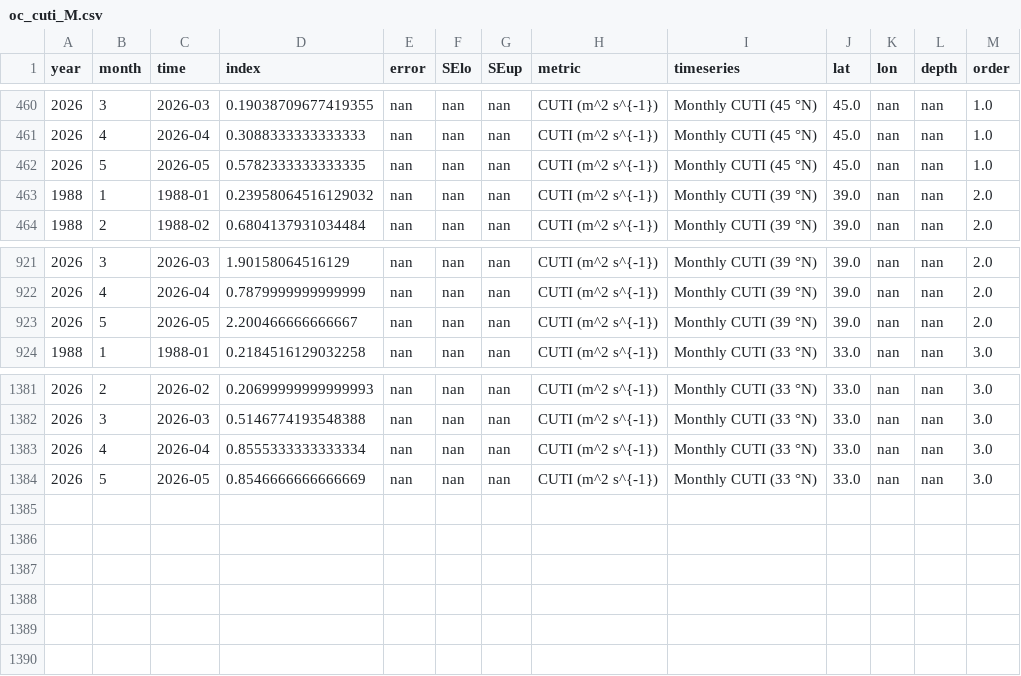
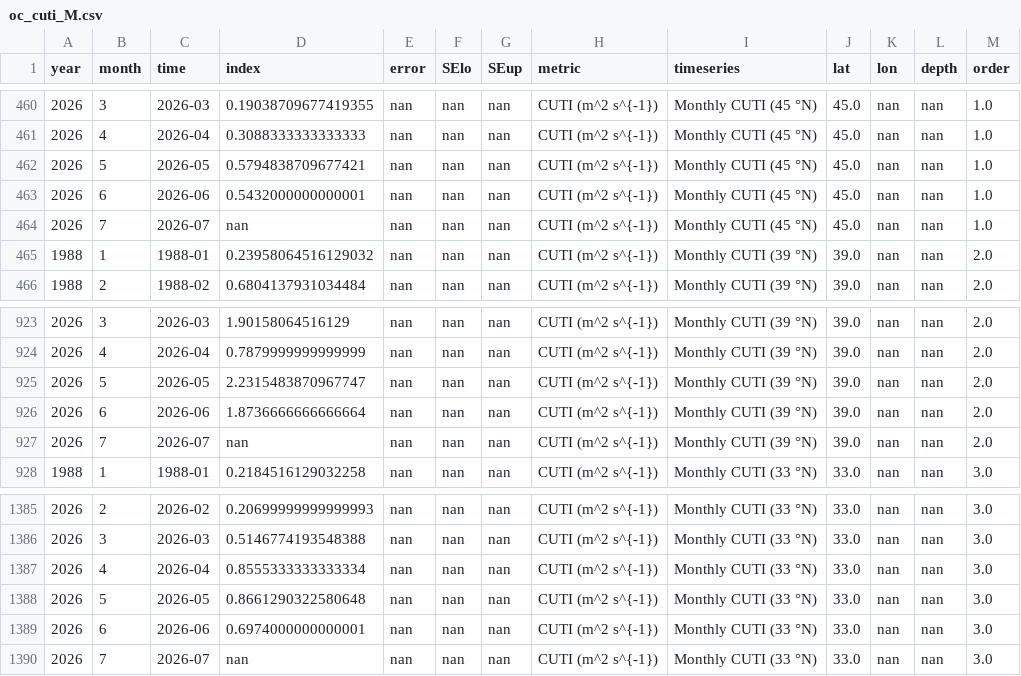
Before and after one commit to id-sch/oc_cciea.github.io, a CSV file: csv_for_erddap/oc_cuti_M.csv, drawn as a sheet; only a part is shown, gaps mark what is left out.

```diff
--- a/csv_for_erddap/oc_cuti_M.csv
+++ b/csv_for_erddap/oc_cuti_M.csv
@@ -461,3 +461,5 @@ year,month,time,index,error,SElo,SEup,metric,timeseries,lat,lon,depth,order
 2026,4,2026-04,0.3088333333333333,nan,nan,nan,CUTI (m^2 s^{-1}),Monthly CUTI (45 °N),45.0,nan,nan,1.0
-2026,5,2026-05,0.5782333333333335,nan,nan,nan,CUTI (m^2 s^{-1}),Monthly CUTI (45 °N),45.0,nan,nan,1.0
+2026,5,2026-05,0.5794838709677421,nan,nan,nan,CUTI (m^2 s^{-1}),Monthly CUTI (45 °N),45.0,nan,nan,1.0
+2026,6,2026-06,0.5432000000000001,nan,nan,nan,CUTI (m^2 s^{-1}),Monthly CUTI (45 °N),45.0,nan,nan,1.0
+2026,7,2026-07,nan,nan,nan,nan,CUTI (m^2 s^{-1}),Monthly CUTI (45 °N),45.0,nan,nan,1.0
 1988,1,1988-01,0.23958064516129032,nan,nan,nan,CUTI (m^2 s^{-1}),Monthly CUTI (39 °N),39.0,nan,nan,2.0
@@ -922,3 +924,5 @@ year,month,time,index,error,SElo,SEup,metric,timeseries,lat,lon,depth,order
 2026,4,2026-04,0.7879999999999999,nan,nan,nan,CUTI (m^2 s^{-1}),Monthly CUTI (39 °N),39.0,nan,nan,2.0
-2026,5,2026-05,2.200466666666667,nan,nan,nan,CUTI (m^2 s^{-1}),Monthly CUTI (39 °N),39.0,nan,nan,2.0
+2026,5,2026-05,2.2315483870967747,nan,nan,nan,CUTI (m^2 s^{-1}),Monthly CUTI (39 °N),39.0,nan,nan,2.0
+2026,6,2026-06,1.8736666666666664,nan,nan,nan,CUTI (m^2 s^{-1}),Monthly CUTI (39 °N),39.0,nan,nan,2.0
+2026,7,2026-07,nan,nan,nan,nan,CUTI (m^2 s^{-1}),Monthly CUTI (39 °N),39.0,nan,nan,2.0
 1988,1,1988-01,0.2184516129032258,nan,nan,nan,CUTI (m^2 s^{-1}),Monthly CUTI (33 °N),33.0,nan,nan,3.0
@@ -1383,2 +1387,4 @@ year,month,time,index,error,SElo,SEup,metric,timeseries,lat,lon,depth,order
 2026,4,2026-04,0.8555333333333334,nan,nan,nan,CUTI (m^2 s^{-1}),Monthly CUTI (33 °N),33.0,nan,nan,3.0
-2026,5,2026-05,0.8546666666666669,nan,nan,nan,CUTI (m^2 s^{-1}),Monthly CUTI (33 °N),33.0,nan,nan,3.0
+2026,5,2026-05,0.8661290322580648,nan,nan,nan,CUTI (m^2 s^{-1}),Monthly CUTI (33 °N),33.0,nan,nan,3.0
+2026,6,2026-06,0.6974000000000001,nan,nan,nan,CUTI (m^2 s^{-1}),Monthly CUTI (33 °N),33.0,nan,nan,3.0
+2026,7,2026-07,nan,nan,nan,nan,CUTI (m^2 s^{-1}),Monthly CUTI (33 °N),33.0,nan,nan,3.0
```
Also changed, not shown: csv_for_erddap/oc_beuti_M.csv, csv_for_erddap/oc_beuti_S.csv, 9 other files.
